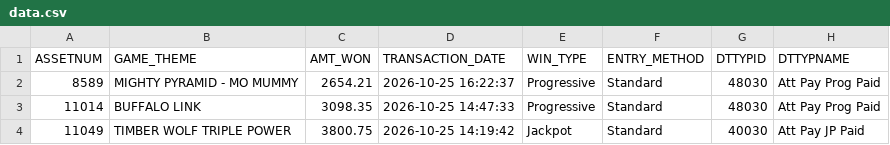
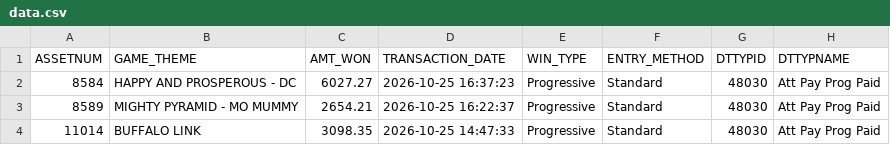
Before and after one commit to Winnercircle1/jackpot-boards, a CSV file: silver-slipper/data.csv, drawn as a sheet; only a part is shown; the shorter side is filled out with more unchanged rows; the diff names each change by its address in the sheet, - before the commit and + after, or states it on an @@ line.

Commit message:
Update silver-slipper/data.csv 2026-10-25T22:58:27.130Z

```diff
--- a/silver-slipper/data.csv
+++ b/silver-slipper/data.csv
+row 2: 8584 | HAPPY AND PROSPEROUS - DC | 6027.27 | 2026-10-25 16:37:23 | Progressive | Standard | 48030 | Att Pay Prog Paid
```
